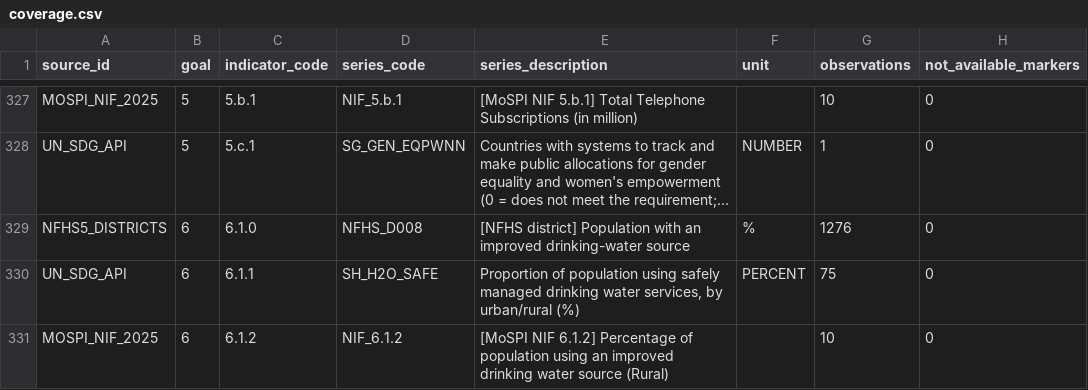
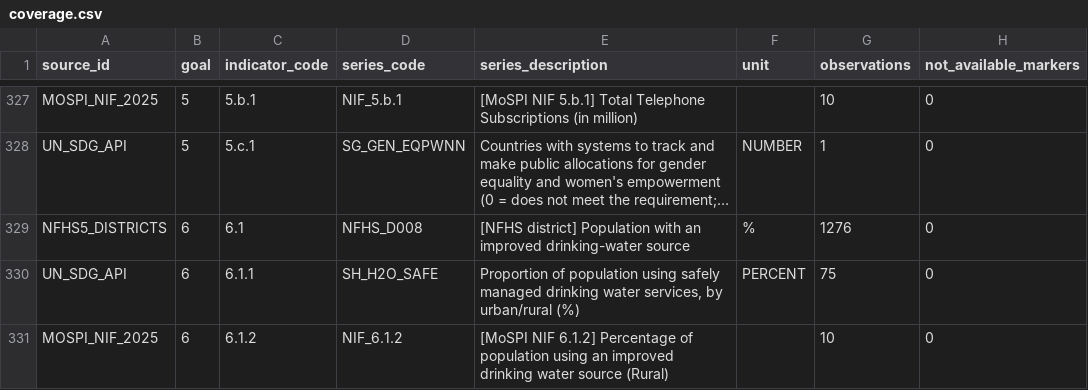
Before and after one commit to sahiljangra12/sdg-explorer-india, a CSV file: data/processed/coverage.csv, drawn as a sheet; only a part is shown, gaps mark what is left out; long unchanged cells end in …; the diff covers the shown part only; the diff names each change by its address in the sheet, - before the commit and + after, or states it on an @@ line.

```diff
--- a/data/processed/coverage.csv
+++ b/data/processed/coverage.csv
-C329 (indicator_code): 6.1.0
+C329 (indicator_code): 6.1
```
Also changed, not shown: 16 edited cells elsewhere in this file, data/processed/not_parsed.csv, 31 other files.
